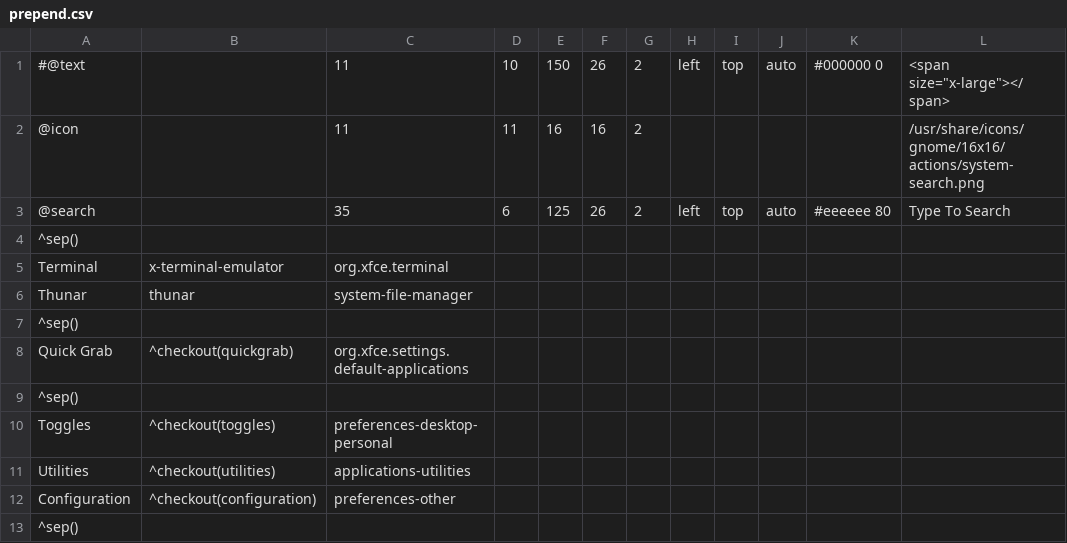
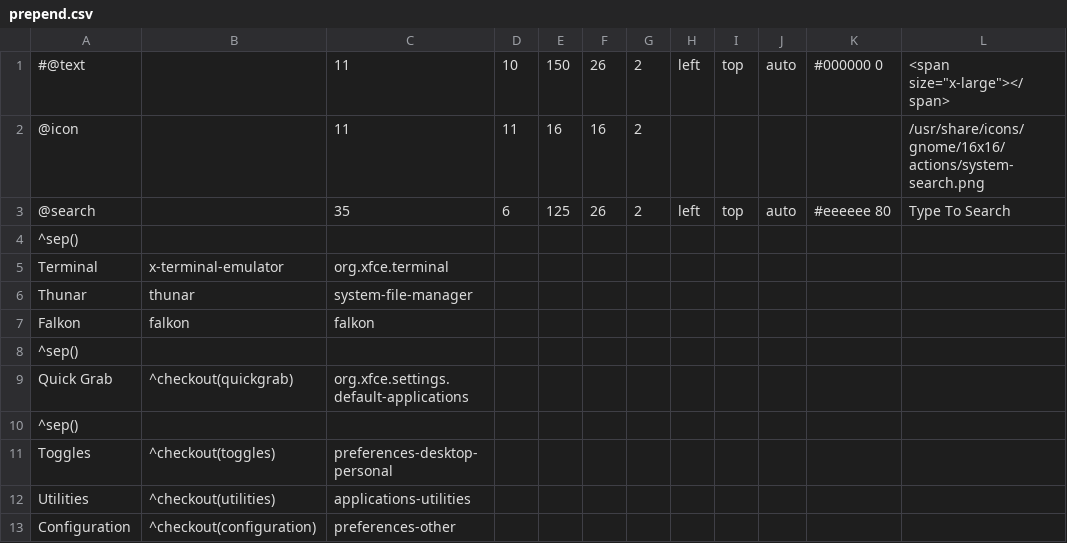
Before and after one commit to sleekmason/Lilidog-Minimal-Bookworm, a CSV file: config/includes.chroot_after_packages/etc/skel/.config/jgmenu/prepend.csv, drawn as a sheet; only a part is shown; the shorter side is filled out with more unchanged rows; the diff names each change by its address in the sheet, - before the commit and + after, or states it on an @@ line.

Commit message:
added falkon browser

```diff
--- a/config/includes.chroot_after_packages/etc/skel/.config/jgmenu/prepend.csv
+++ b/config/includes.chroot_after_packages/etc/skel/.config/jgmenu/prepend.csv
+row 7: Falkon | falkon | falkon
```
Also changed, not shown: 1 other file.
